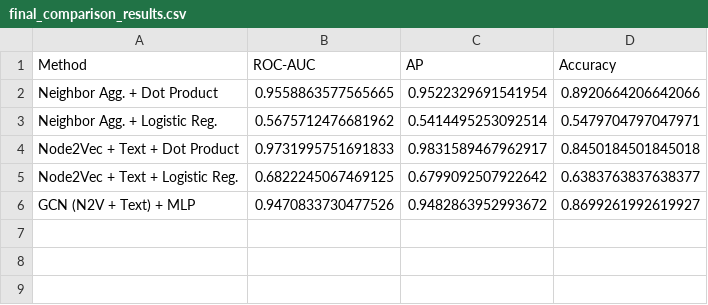
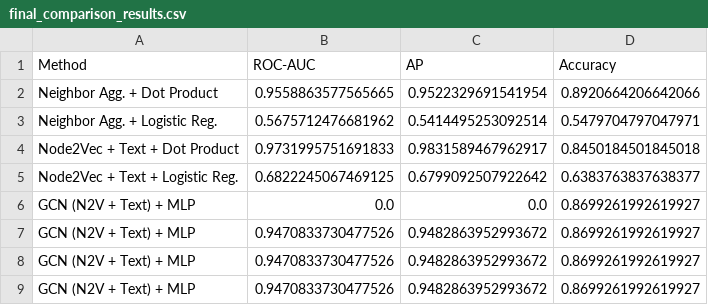
Before and after one commit to kevlariii/graph-ml-cs, a CSV file: results/final_comparison_results.csv, drawn as a sheet; the diff names each change by its address in the sheet, - before the commit and + after, or states it on an @@ line.

```diff
--- a/results/final_comparison_results.csv
+++ b/results/final_comparison_results.csv
+row 6: GCN (N2V + Text) + MLP | 0.0 | 0.0 | 0.8699261992619927
+row 7: GCN (N2V + Text) + MLP | 0.9470833730477526 | 0.9482863952993672 | 0.8699261992619927
+row 8: GCN (N2V + Text) + MLP | 0.9470833730477526 | 0.9482863952993672 | 0.8699261992619927
```
Also changed, not shown: results/logistic_regression_results.csv.
